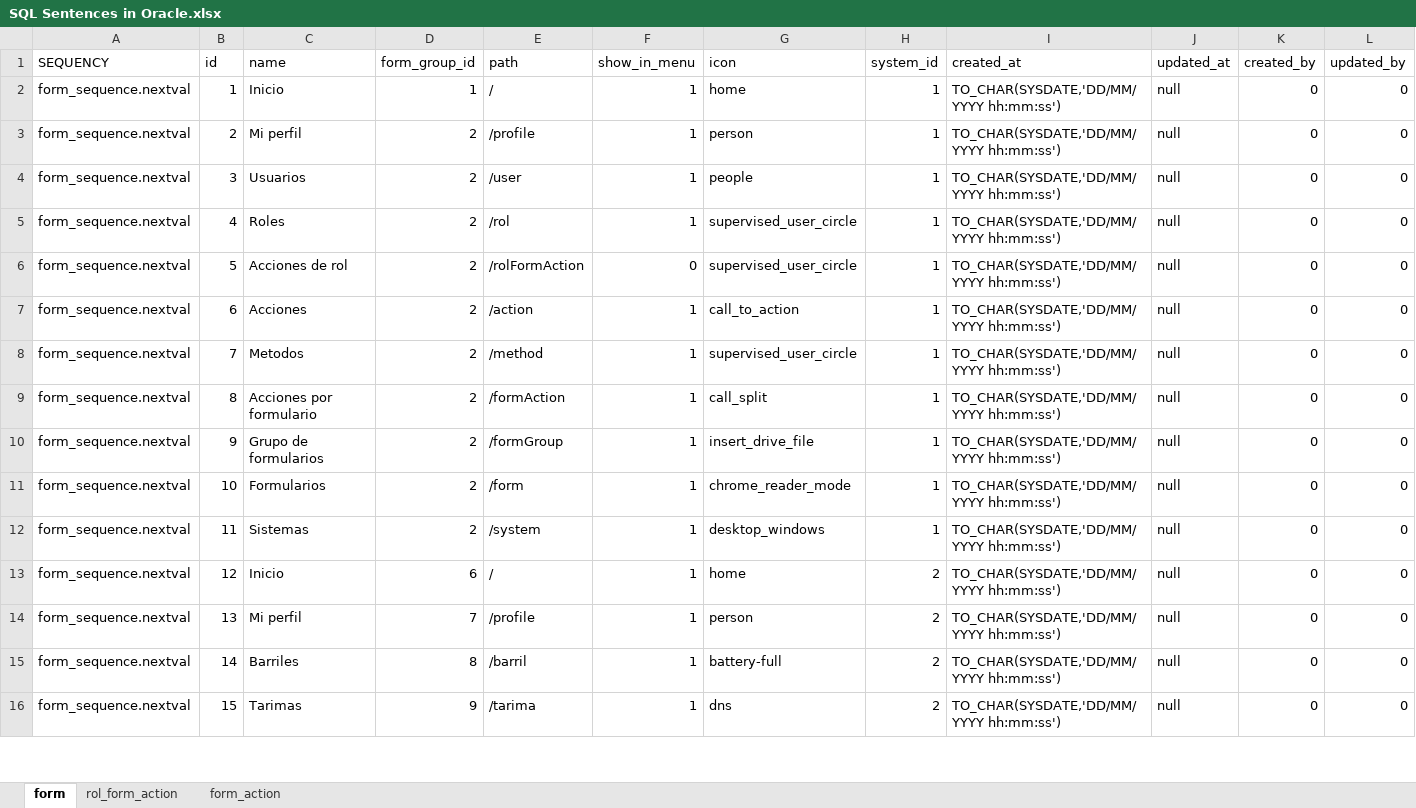
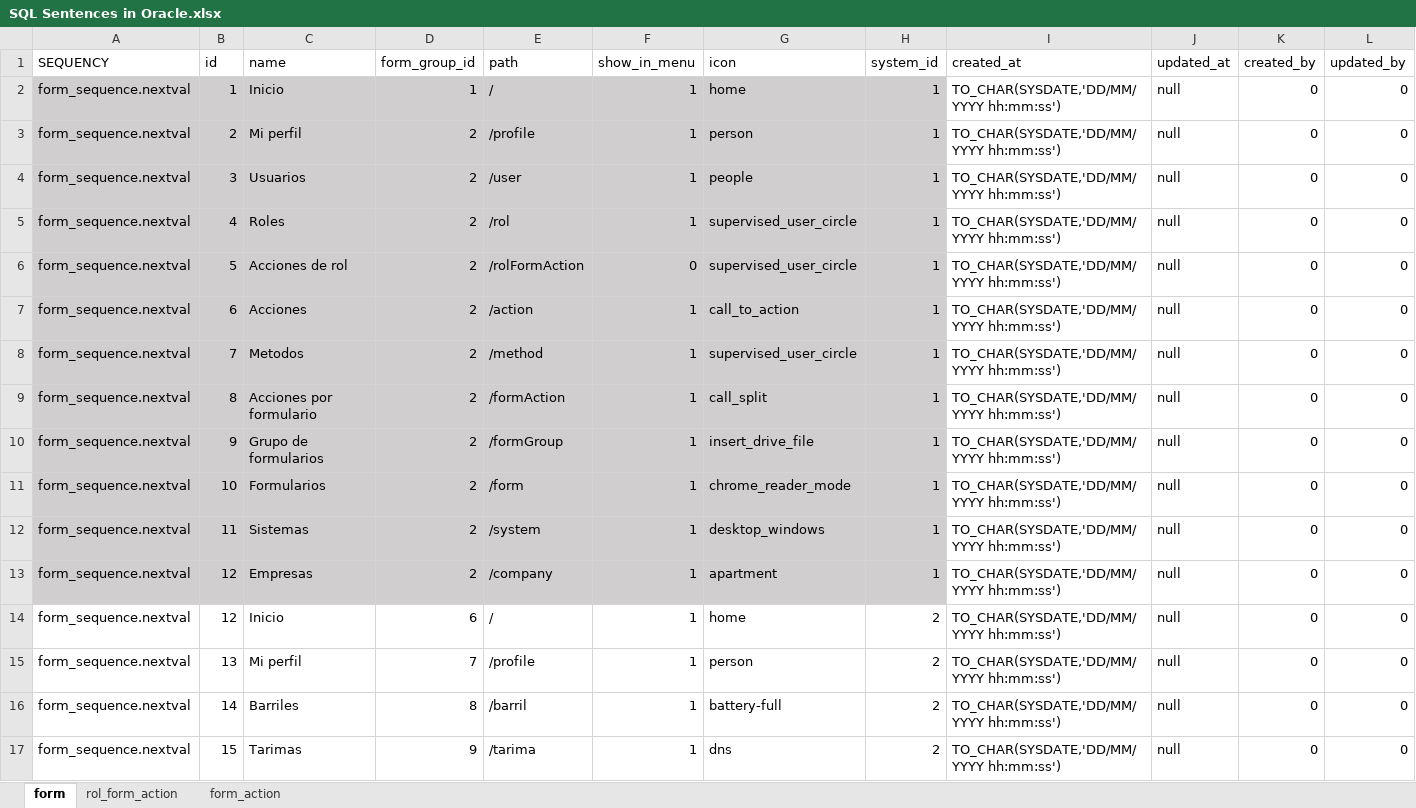
Before and after one commit to jorge190588/SSO_security, an Excel workbook: tecun-security-api/queries/SQL Sentences in Oracle.xlsx, sheet form, drawn as a sheet; only a part is shown; values as stored, in another font and other column widths than the file's, no borders; rows hold the shown columns only; the diff covers the shown part only; the diff names each change by its address in the sheet, - before the commit and + after, or states it on an @@ line.

Commit message:
update sql sentences after that add company

```diff
--- a/tecun-security-api/queries/SQL Sentences in Oracle.xlsx (sheet form)
+++ b/tecun-security-api/queries/SQL Sentences in Oracle.xlsx (sheet form)
-A2:H12 fill: none
+A2:H12 fill: #D0CECE
+row 13: form_sequence.nextval | 12 | Empresas | 2 | /company | 1 | apartment | 1 | TO_CHAR(SYSDATE,'DD/MM/YYYY hh:mm:ss') | null | 0 | 0
```
Also changed, not shown: 15 added rows, 1 removed row, 57 edited cells and cell formats elsewhere in this sheet, formulas that keep their value, 1 other file.
